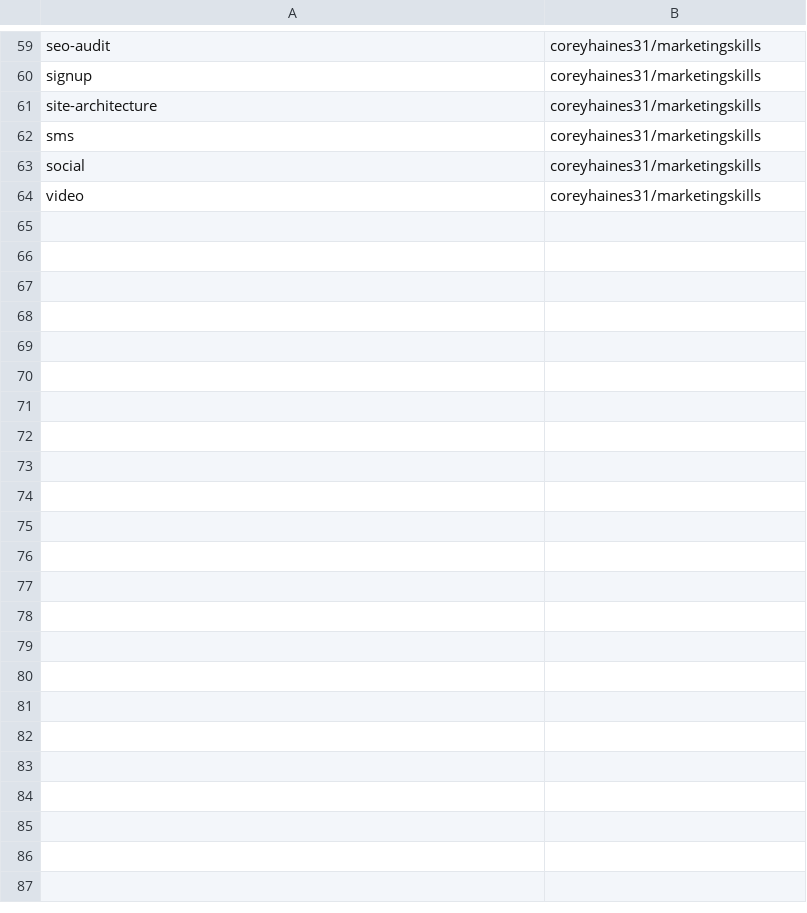
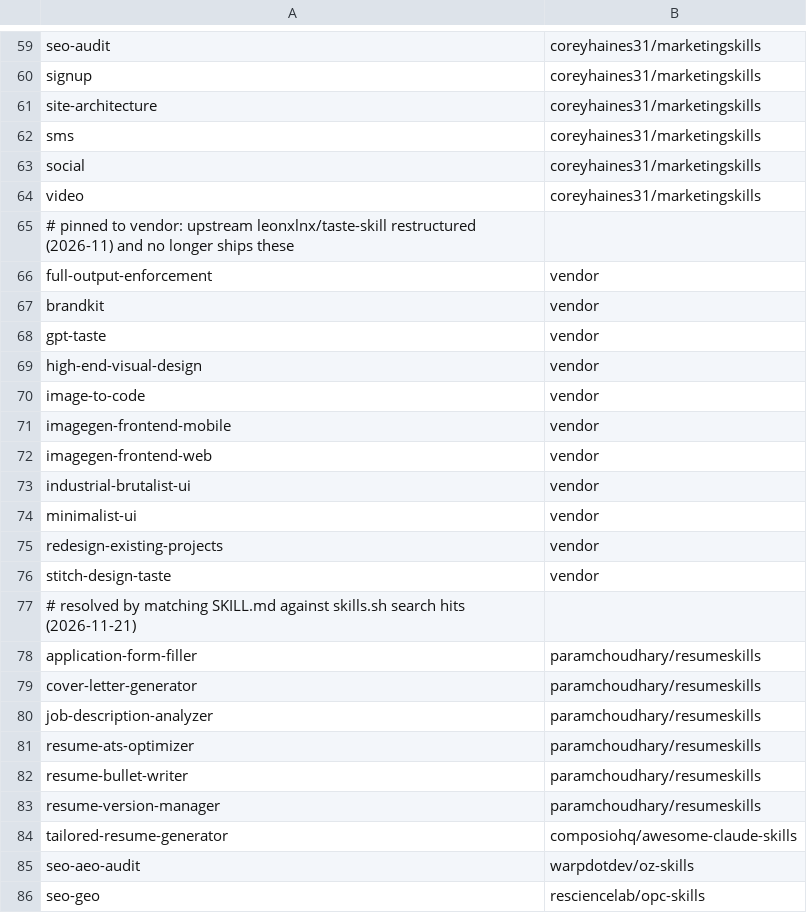
Before and after one commit to pooyagolchian/pantheon, a TSV file: skills/known-sources.tsv, drawn as a sheet; only a part is shown, gaps mark what is left out.

```diff
--- a/skills/known-sources.tsv
+++ b/skills/known-sources.tsv
@@ -64 +64,23 @@ social	coreyhaines31/marketingskills
 video	coreyhaines31/marketingskills
+# pinned to vendor: upstream leonxlnx/taste-skill restructured (2026-11) and no longer ships these
+full-output-enforcement	vendor
+brandkit	vendor
+gpt-taste	vendor
+high-end-visual-design	vendor
+image-to-code	vendor
+imagegen-frontend-mobile	vendor
+imagegen-frontend-web	vendor
+industrial-brutalist-ui	vendor
+minimalist-ui	vendor
+redesign-existing-projects	vendor
+stitch-design-taste	vendor
+# resolved by matching SKILL.md against skills.sh search hits (2026-11-21)
+application-form-filler	paramchoudhary/resumeskills
+cover-letter-generator	paramchoudhary/resumeskills
+job-description-analyzer	paramchoudhary/resumeskills
+resume-ats-optimizer	paramchoudhary/resumeskills
+resume-bullet-writer	paramchoudhary/resumeskills
+resume-version-manager	paramchoudhary/resumeskills
+tailored-resume-generator	composiohq/awesome-claude-skills
+seo-aeo-audit	warpdotdev/oz-skills
+seo-geo	resciencelab/opc-skills
```
Also changed, not shown: skills/manifest.tsv, 22 other files.
